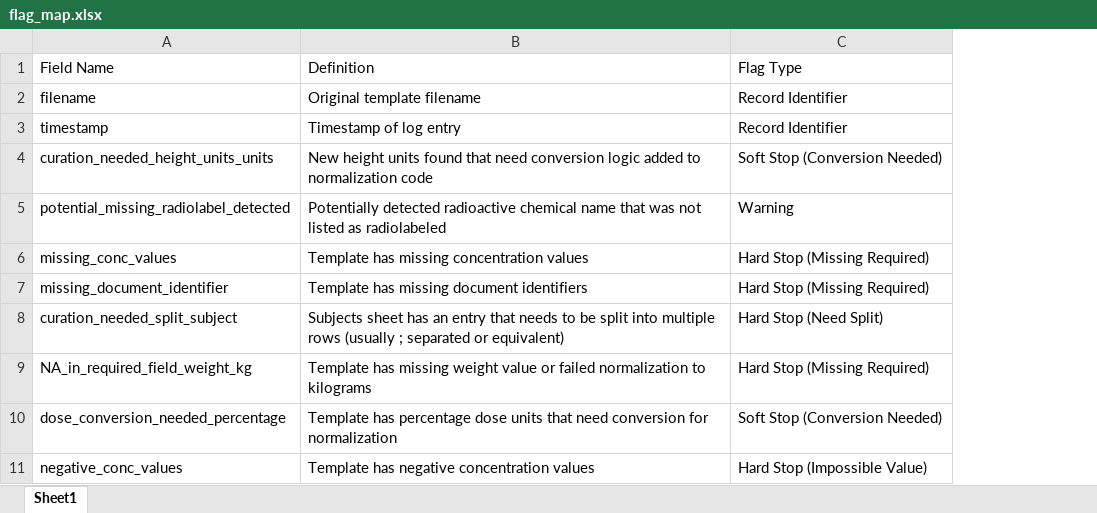
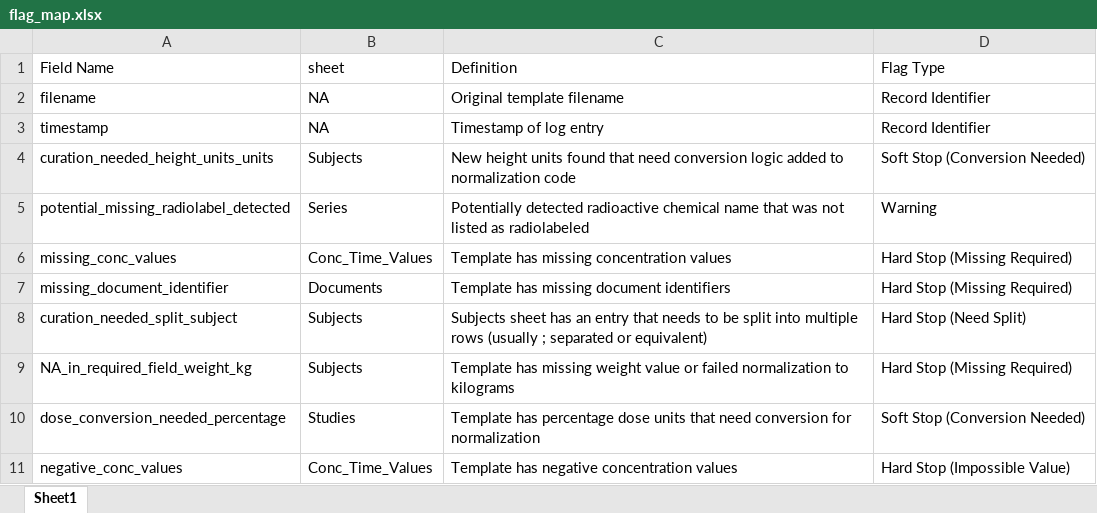
Before and after one commit to USEPA/CvTdbLoad, an Excel workbook: input/dictionaries/flag_map.xlsx, sheet Sheet1, drawn as a sheet; only a part is shown; values as stored, in another font and other column widths than the file's, no borders; the diff names each change by its address in the sheet, - before the commit and + after, or states it on an @@ line.

Commit message:
Normalize directly from database with all fields intact. Improved qc_flag reporting to sheet/table.

```diff
--- a/input/dictionaries/flag_map.xlsx (sheet Sheet1)
+++ b/input/dictionaries/flag_map.xlsx (sheet Sheet1)
+column B (sheet), rows 2-11: NA | NA | Subjects | Series | Conc_Time_Values | Documents | Subjects | Subjects | Studies | Conc_Time_Values
```
Also changed, not shown: 3 other files.
